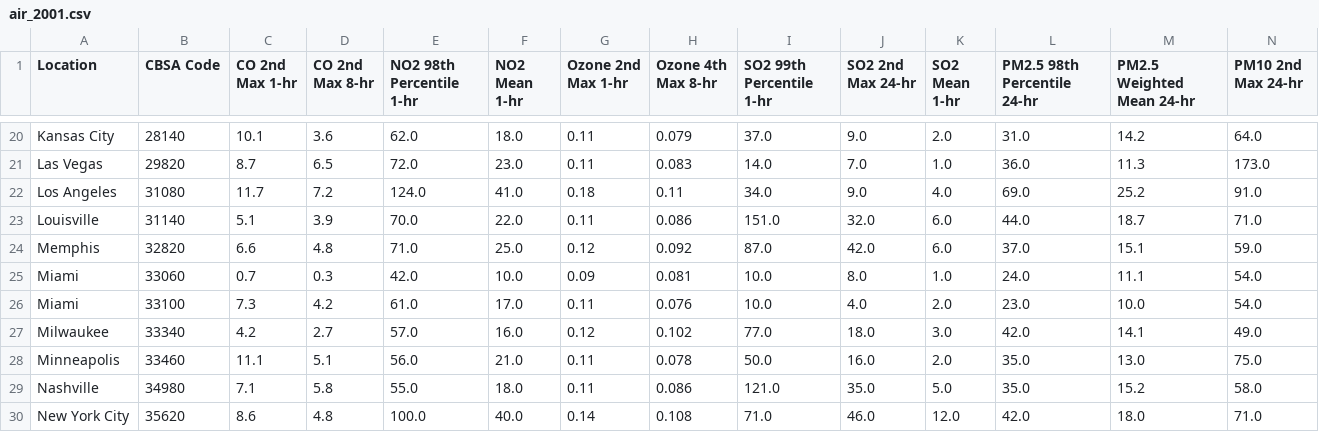
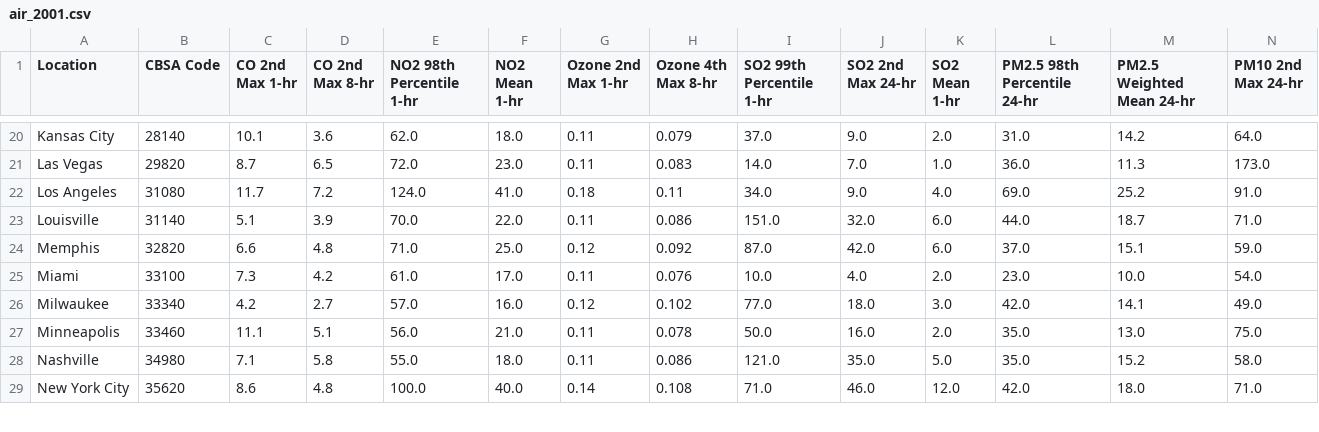
Before and after one commit to ryan-blauwaert/air_quality_capstone, a CSV file: data/cleaned/air_2001.csv, drawn as a sheet; only a part is shown, gaps mark what is left out; rows hold the shown columns only; the diff names each change by its address in the sheet, - before the commit and + after, or states it on an @@ line.

```diff
--- a/data/cleaned/air_2001.csv
+++ b/data/cleaned/air_2001.csv
-row 25: Miami | 33060 | 0.7 | 0.3 | 42.0 | 10.0 | 0.09 | 0.081 | 10.0 | 8.0 | 1.0 | 24.0 | 11.1 | 54.0
```
Also changed, not shown: data/cleaned/air_2014.csv, data/cleaned/air_2015.csv, 18 other files.
